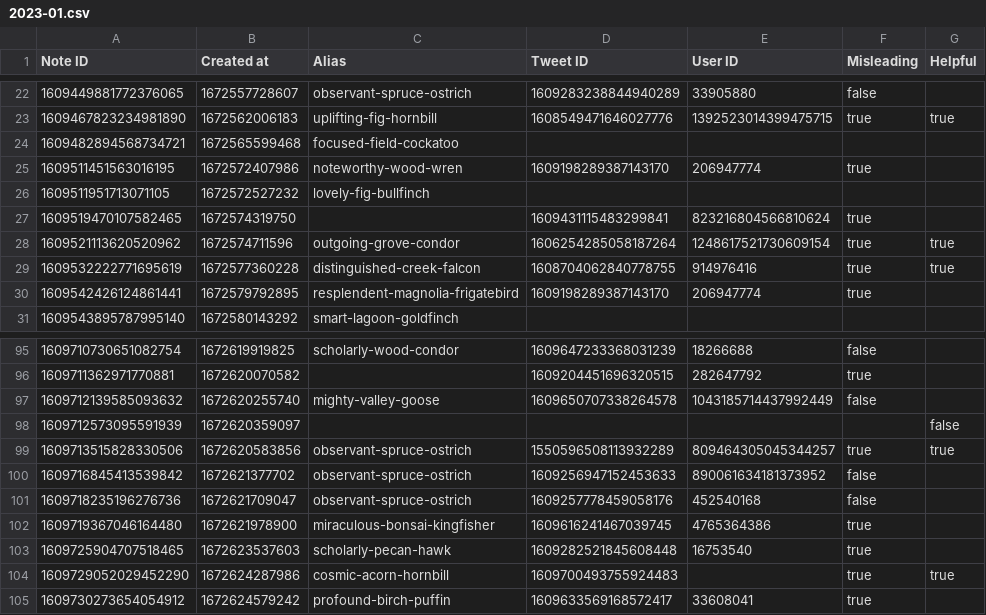
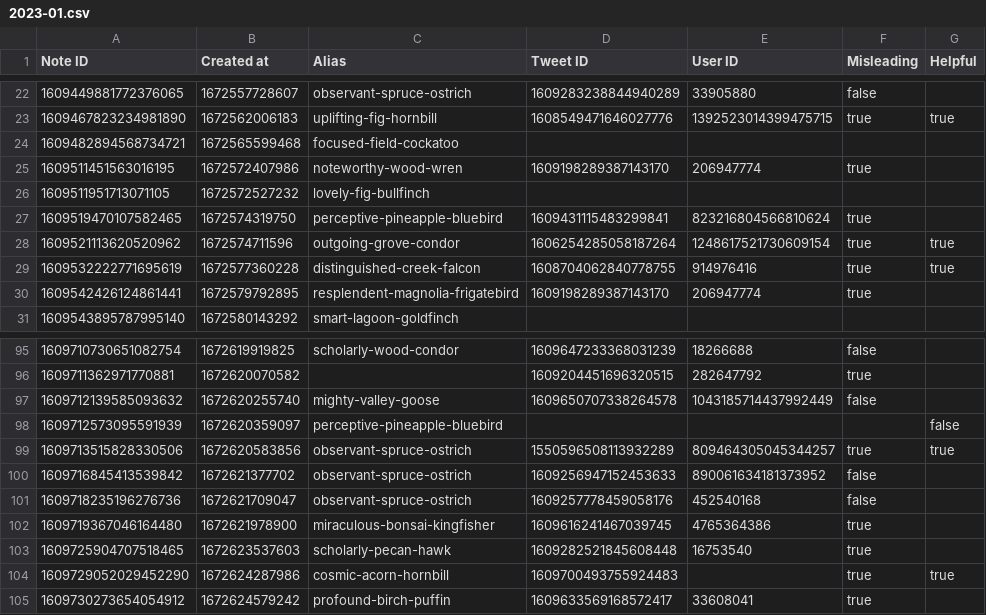
Before and after one commit to travisbrown/birdwatch, a CSV file: data/notes/2023-01.csv, drawn as a sheet; only a part is shown, gaps mark what is left out.

```diff
--- a/data/notes/2023-01.csv
+++ b/data/notes/2023-01.csv
@@ -26,3 +26,3 @@ Note ID,Created at,Alias,Tweet ID,User ID,Misleading,Helpful
 1609511951713071105,1672572527232,lovely-fig-bullfinch,,,,
-1609519470107582465,1672574319750,,1609431115483299841,823216804566810624,true,
+1609519470107582465,1672574319750,perceptive-pineapple-bluebird,1609431115483299841,823216804566810624,true,
 1609521113620520962,1672574711596,outgoing-grove-condor,1606254285058187264,1248617521730609154,true,true
@@ -97,3 +97,3 @@ Note ID,Created at,Alias,Tweet ID,User ID,Misleading,Helpful
 1609712139585093632,1672620255740,mighty-valley-goose,1609650707338264578,1043185714437992449,false,
-1609712573095591939,1672620359097,,,,,false
+1609712573095591939,1672620359097,perceptive-pineapple-bluebird,,,,false
 1609713515828330506,1672620583856,observant-spruce-ostrich,1550596508113932289,809464305045344257,true,true
```
Also changed, not shown: data/notes/2022-12.csv, 3 other files.
